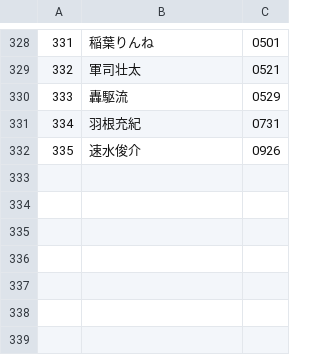
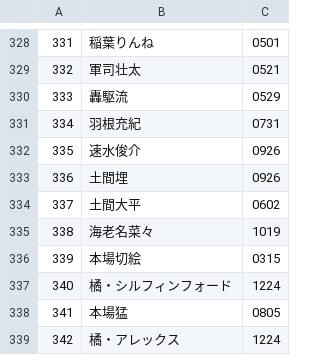
Before and after one commit to Happa8/birthdaytabase, a CSV file: resources/csv/Charas.csv, drawn as a sheet; only a part is shown, gaps mark what is left out.

Commit message:
Charas.csvにごちうさ干物妹!うまるちゃんのキャラクター追加

```diff
--- a/resources/csv/Charas.csv
+++ b/resources/csv/Charas.csv
@@ -332 +332,8 @@
 335,速水俊介,0926
+336,土間埋,0926
+337,土間大平,0602
+338,海老名菜々,1019
+339,本場切絵,0315
+340,橘・シルフィンフォード,1224
+341,本場猛,0805
+342,橘・アレックス,1224
```
